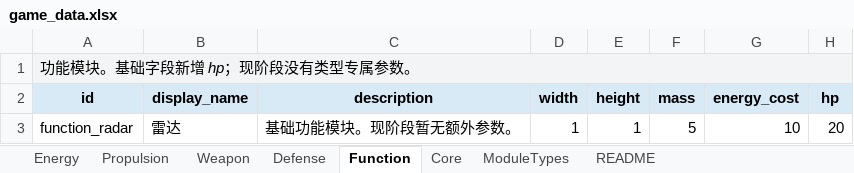
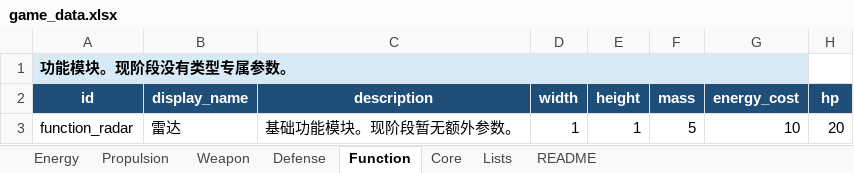
Before and after one commit to lqc19891229/AdvanceFour, an Excel workbook: tools/data_import/source/game_data.xlsx, sheet Function, drawn as a sheet; values as stored, in another font and other column widths than the file's, no borders; 2 other sheets too large or unreadable and not compared; the diff names each change by its address in the sheet, - before the commit and + after, or states it on an @@ line.

```diff
--- a/tools/data_import/source/game_data.xlsx (sheet Function)
+++ b/tools/data_import/source/game_data.xlsx (sheet Function)
-sheet tab: ModuleTypes
+sheet tab: Lists
-A1 (id): 功能模块。基础字段新增 hp；现阶段没有类型专属参数。
+A1 (id): 功能模块。现阶段没有类型专属参数。
-A1:G1 fill: #F3F4F6
+A1:G1 fill: #D9EAF7
@@ A1 bold: off → on, italic: on → off @@
-A1:H1 merged
+A1:G1 merged
-H1 fill: #F3F4F6
+H1 fill: none
@@ A2:H2 fill: #D9EAF7 → #1F4E78, text colour: black → #FFFFFF @@
```
Also changed, not shown: sheet Core, sheet README, sheet Lists, sheet Energy, sheet Defense, 23 other files.
